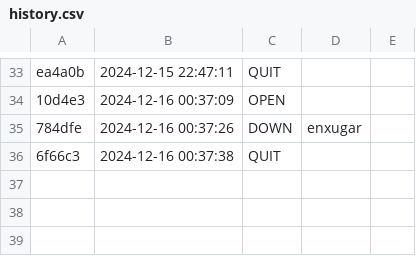
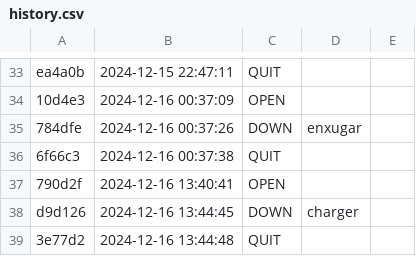
Before and after one commit to Vitoria-Rabelo/POO_cpp, a CSV file: poo/.tko/history.csv, drawn as a sheet; only a part is shown, gaps mark what is left out.

Commit message:
Iniciando atividade Charger

```diff
--- a/poo/.tko/history.csv
+++ b/poo/.tko/history.csv
@@ -36 +36,4 @@ ea4a0b,2024-12-15 22:47:11,QUIT,,
 6f66c3,2024-12-16 00:37:38,QUIT,,
+790d2f,2024-12-16 13:40:41,OPEN,,
+d9d126,2024-12-16 13:44:45,DOWN,charger,
+3e77d2,2024-12-16 13:44:48,QUIT,,
```
Also changed, not shown: 4 other files.
